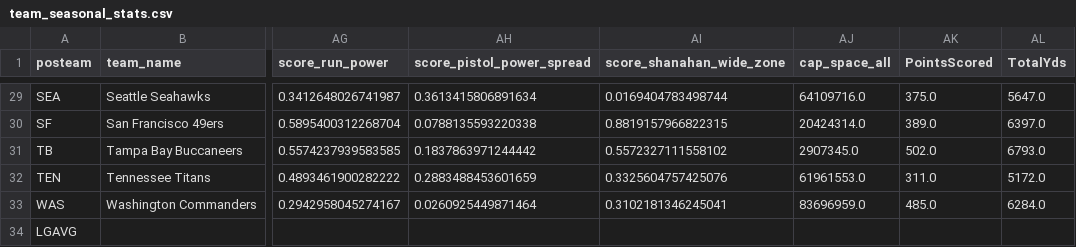
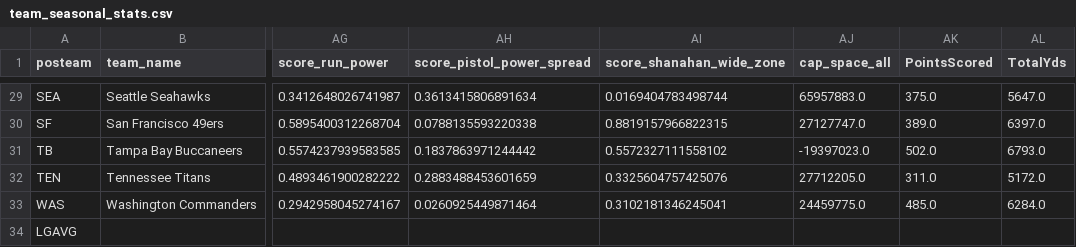
Before and after one commit to david-dozer/front-office-ai, a CSV file: backend/processed_data/team_seasonal_stats.csv, drawn as a sheet; only a part is shown, gaps mark what is left out; the diff covers the shown part only; the diff names each change by its address in the sheet, - before the commit and + after, or states it on an @@ line.

```diff
--- a/backend/processed_data/team_seasonal_stats.csv
+++ b/backend/processed_data/team_seasonal_stats.csv
-AJ29 (cap_space_all): 64109716.0
+AJ29 (cap_space_all): 65957883.0
-AJ30 (cap_space_all): 20424314.0
+AJ30 (cap_space_all): 27127747.0
-AJ31 (cap_space_all): 2907345.0
+AJ31 (cap_space_all): -19397023.0
-AJ32 (cap_space_all): 61961553.0
+AJ32 (cap_space_all): 27712205.0
-AJ33 (cap_space_all): 83696959.0
+AJ33 (cap_space_all): 24459775.0
```
Also changed, not shown: 27 edited cells elsewhere in this file, backend/processed_data/fa_tes.csv, backend/processed_data/team_cap_data.csv, 5 other files.
